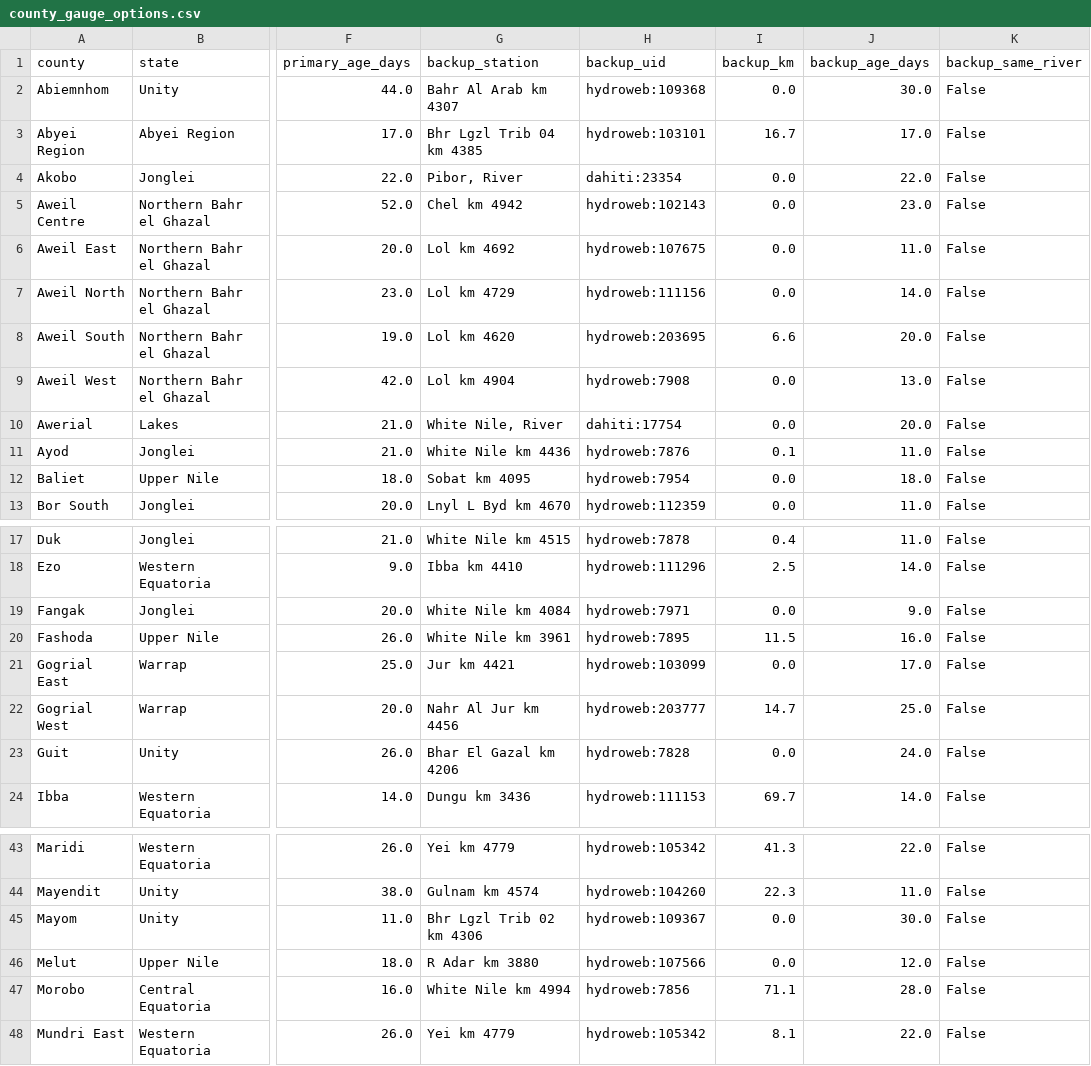
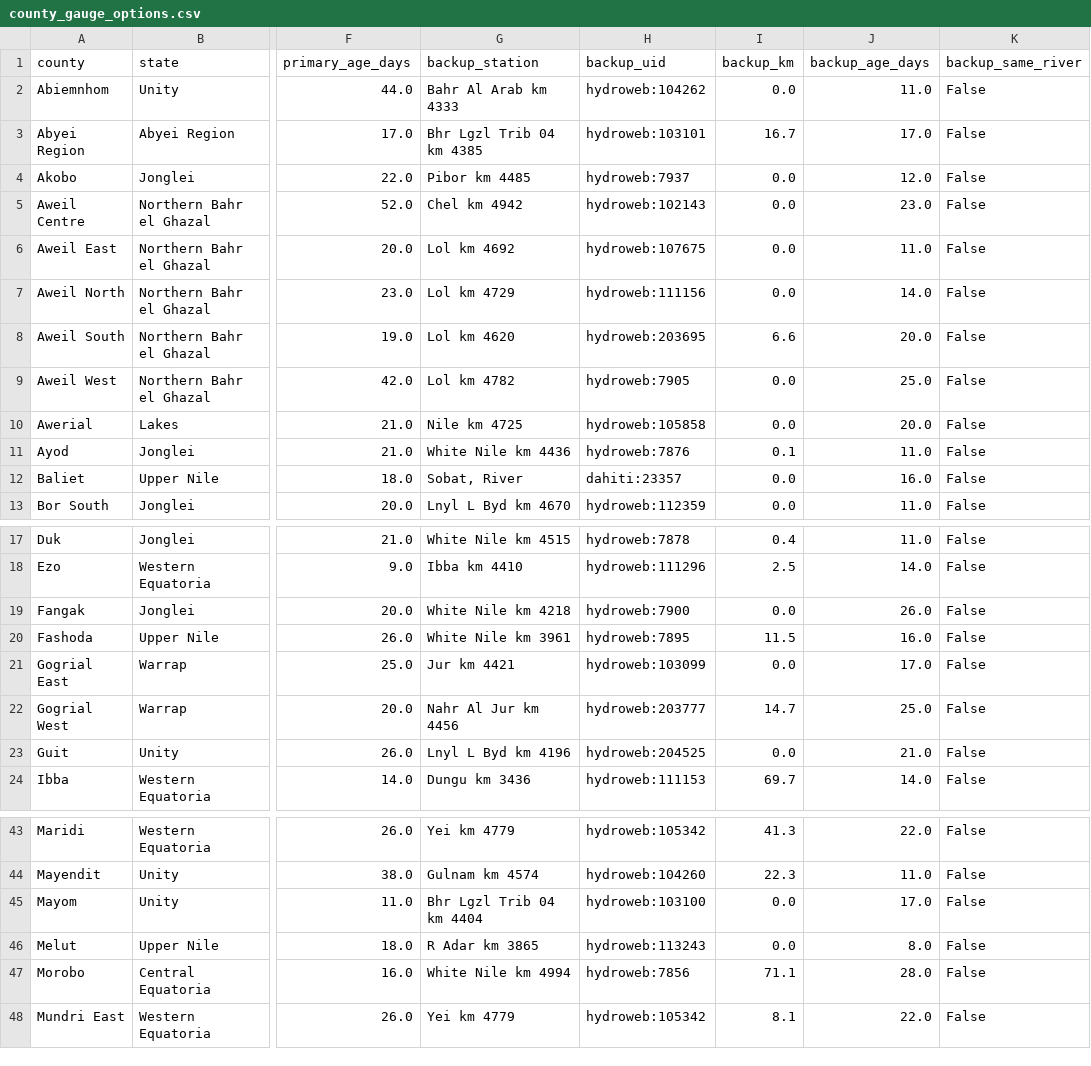
Before and after one commit to Penuelabi/altimetry-nightly, a CSV file: aa_out/county_gauge_options.csv, drawn as a sheet; only a part is shown, gaps mark what is left out; the diff covers the shown part only; the diff names each change by its address in the sheet, - before the commit and + after, or states it on an @@ line.

```diff
--- a/aa_out/county_gauge_options.csv
+++ b/aa_out/county_gauge_options.csv
-G2 (backup_station): Bahr Al Arab km 4307
+G2 (backup_station): Bahr Al Arab km 4333
-H2 (backup_uid): hydroweb:109368
+H2 (backup_uid): hydroweb:104262
-J2 (backup_age_days): 30.0
+J2 (backup_age_days): 11.0
-G4 (backup_station): Pibor, River
+G4 (backup_station): Pibor km 4485
-H4 (backup_uid): dahiti:23354
+H4 (backup_uid): hydroweb:7937
-J4 (backup_age_days): 22.0
+J4 (backup_age_days): 12.0
-G9 (backup_station): Lol km 4904
+G9 (backup_station): Lol km 4782
-H9 (backup_uid): hydroweb:7908
+H9 (backup_uid): hydroweb:7905
-J9 (backup_age_days): 13.0
+J9 (backup_age_days): 25.0
-G10 (backup_station): White Nile, River
+G10 (backup_station): Nile km 4725
-H10 (backup_uid): dahiti:17754
+H10 (backup_uid): hydroweb:105858
-G12 (backup_station): Sobat km 4095
+G12 (backup_station): Sobat, River
-H12 (backup_uid): hydroweb:7954
+H12 (backup_uid): dahiti:23357
-J12 (backup_age_days): 18.0
+J12 (backup_age_days): 16.0
-G19 (backup_station): White Nile km 4084
+G19 (backup_station): White Nile km 4218
-H19 (backup_uid): hydroweb:7971
+H19 (backup_uid): hydroweb:7900
-J19 (backup_age_days): 9.0
+J19 (backup_age_days): 26.0
-G23 (backup_station): Bhar El Gazal km 4206
+G23 (backup_station): Lnyl L Byd km 4196
-H23 (backup_uid): hydroweb:7828
+H23 (backup_uid): hydroweb:204525
-J23 (backup_age_days): 24.0
+J23 (backup_age_days): 21.0
-G45 (backup_station): Bhr Lgzl Trib 02 km 4306
+G45 (backup_station): Bhr Lgzl Trib 04 km 4404
-H45 (backup_uid): hydroweb:109367
+H45 (backup_uid): hydroweb:103100
-J45 (backup_age_days): 30.0
+J45 (backup_age_days): 17.0
-G46 (backup_station): R Adar km 3880
+G46 (backup_station): R Adar km 3865
-H46 (backup_uid): hydroweb:107566
+H46 (backup_uid): hydroweb:113243
-J46 (backup_age_days): 12.0
+J46 (backup_age_days): 8.0
```
Also changed, not shown: 10 edited cells elsewhere in this file, aa_out/aa_indicator_ledger.csv, aa_out/aap_rule_variables.csv, 21 other files.
